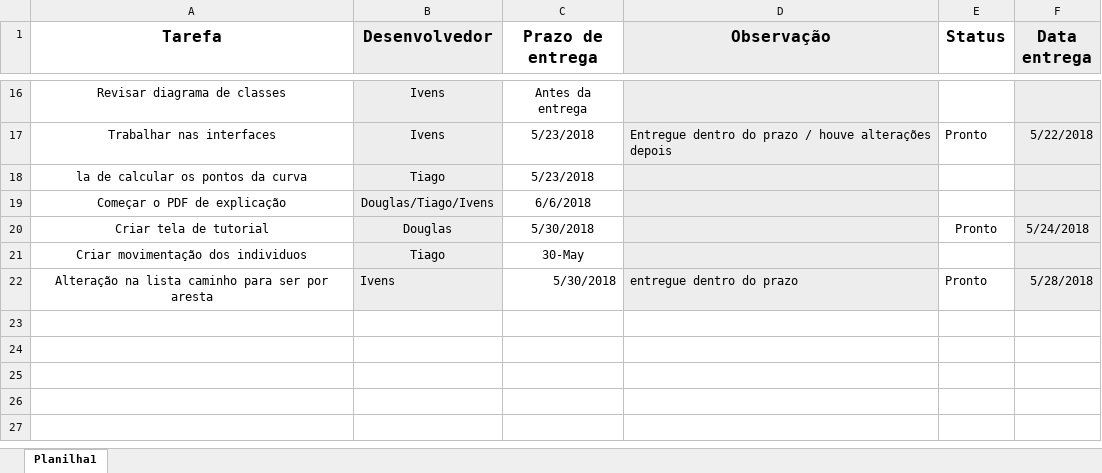
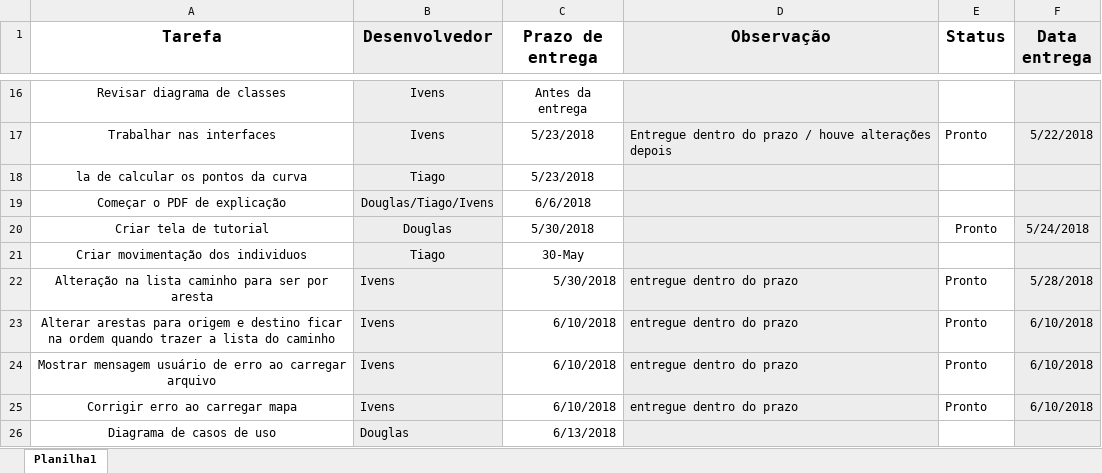
Before and after one commit to vensller/ProjetoXablau, an Excel workbook: Documentos/Tarefas.xlsx, sheet Planilha1, drawn as a sheet; only a part is shown, gaps mark what is left out; values as stored, in another font and other column widths than the file's, no borders; the diff names each change by its address in the sheet, - before the commit and + after, or states it on an @@ line.

Commit message:
Alterações no mapa para o desenho ficar correto e alterações no retorno da lista de caminho
Foi alterado o retorno da lista de caminho para sempre retornar as arestas da maneira correta (Origem -> Destino). Também foram feitas alterações no controller do mapa, no mapa, e em alguns models para que o desenho do mapa fique certo a partir de um arquivo texto.

```diff
--- a/Documentos/Tarefas.xlsx (sheet Planilha1)
+++ b/Documentos/Tarefas.xlsx (sheet Planilha1)
+row 23: Alterar arestas para origem e destino ficar na ordem quando trazer a lista do caminho | Ivens | 6/10/2018 | entregue dentro do prazo | Pronto | 6/10/2018
+row 24: Mostrar mensagem usuário de erro ao carregar arquivo | Ivens | 6/10/2018 | entregue dentro do prazo | Pronto | 6/10/2018
+row 25: Corrigir erro ao carregar mapa | Ivens | 6/10/2018 | entregue dentro do prazo | Pronto | 6/10/2018
+row 26: Diagrama de casos de uso | Douglas | 6/13/2018
```
Also changed, not shown: 15 other files.
